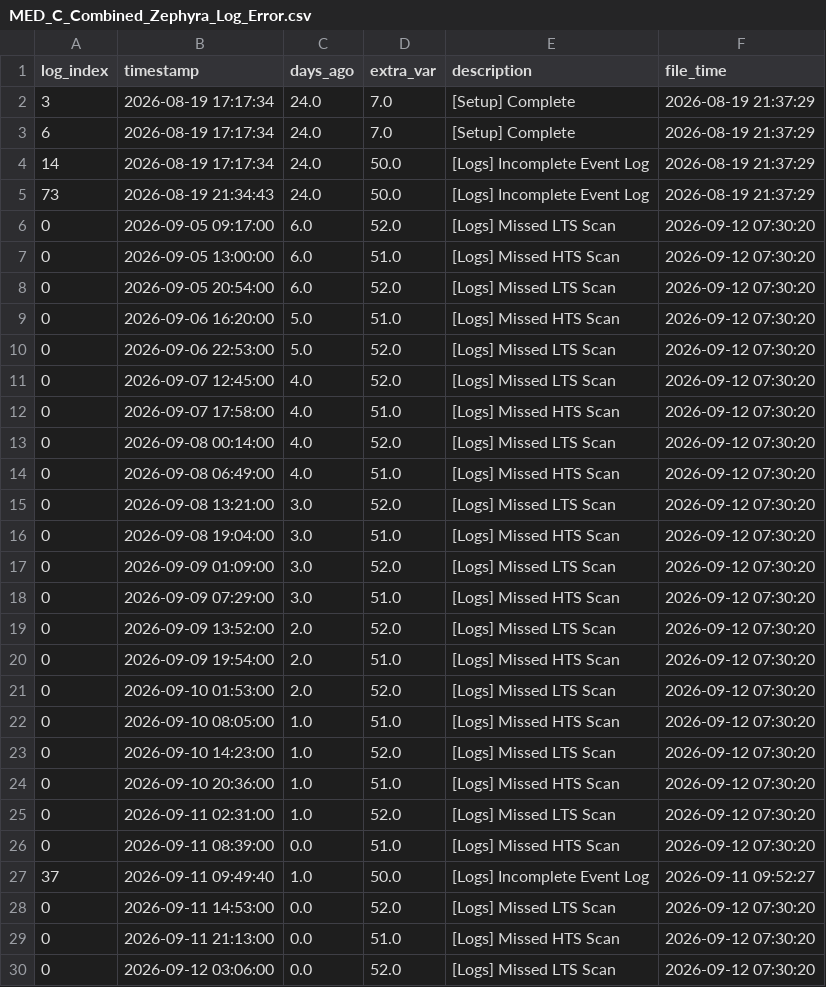
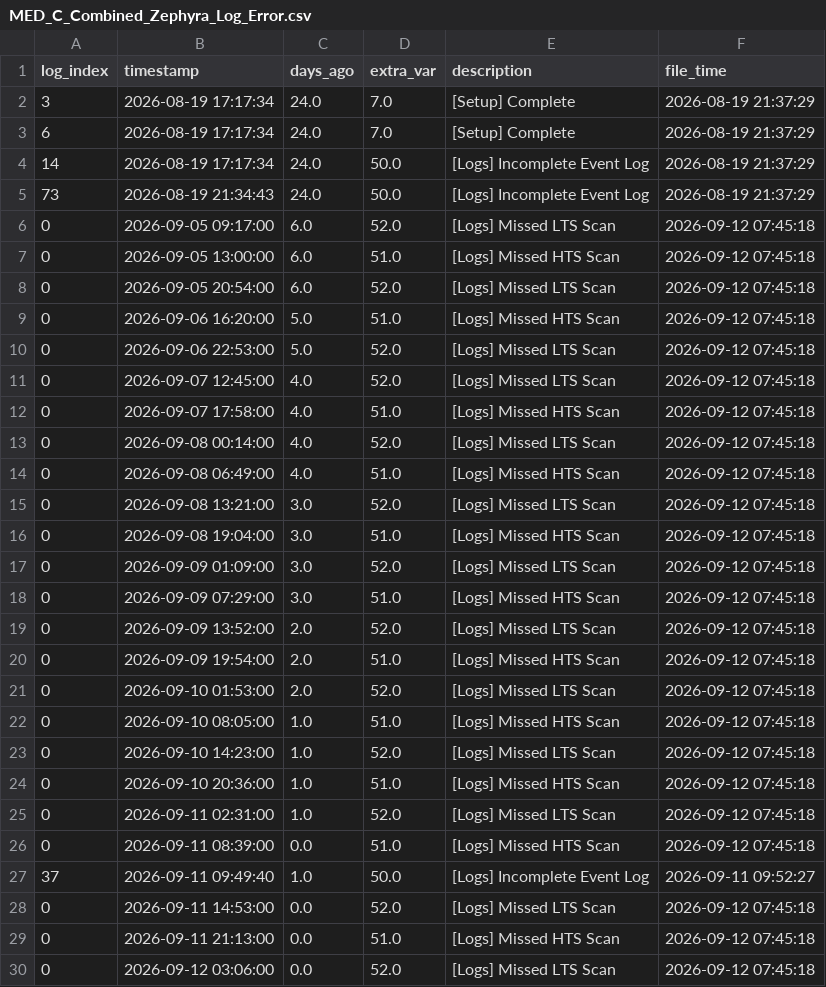
Before and after one commit to 04samuel/Zephyra_Hub, a CSV file: static/data/MED_C_Combined_Zephyra_Log_Error.csv, drawn as a sheet.

```diff
--- a/static/data/MED_C_Combined_Zephyra_Log_Error.csv
+++ b/static/data/MED_C_Combined_Zephyra_Log_Error.csv
@@ -5,26 +5,26 @@ log_index,timestamp,days_ago,extra_var,description,file_time
 73,2026-08-19 21:34:43,24.0,50.0,[Logs] Incomplete Event Log,2026-08-19 21:37:29
-0,2026-09-05 09:17:00,6.0,52.0,[Logs] Missed LTS Scan,2026-09-12 07:30:20
-0,2026-09-05 13:00:00,6.0,51.0,[Logs] Missed HTS Scan,2026-09-12 07:30:20
-0,2026-09-05 20:54:00,6.0,52.0,[Logs] Missed LTS Scan,2026-09-12 07:30:20
-0,2026-09-06 16:20:00,5.0,51.0,[Logs] Missed HTS Scan,2026-09-12 07:30:20
-0,2026-09-06 22:53:00,5.0,52.0,[Logs] Missed LTS Scan,2026-09-12 07:30:20
-0,2026-09-07 12:45:00,4.0,52.0,[Logs] Missed LTS Scan,2026-09-12 07:30:20
-0,2026-09-07 17:58:00,4.0,51.0,[Logs] Missed HTS Scan,2026-09-12 07:30:20
-0,2026-09-08 00:14:00,4.0,52.0,[Logs] Missed LTS Scan,2026-09-12 07:30:20
-0,2026-09-08 06:49:00,4.0,51.0,[Logs] Missed HTS Scan,2026-09-12 07:30:20
-0,2026-09-08 13:21:00,3.0,52.0,[Logs] Missed LTS Scan,2026-09-12 07:30:20
-0,2026-09-08 19:04:00,3.0,51.0,[Logs] Missed HTS Scan,2026-09-12 07:30:20
-0,2026-09-09 01:09:00,3.0,52.0,[Logs] Missed LTS Scan,2026-09-12 07:30:20
-0,2026-09-09 07:29:00,3.0,51.0,[Logs] Missed HTS Scan,2026-09-12 07:30:20
-0,2026-09-09 13:52:00,2.0,52.0,[Logs] Missed LTS Scan,2026-09-12 07:30:20
-0,2026-09-09 19:54:00,2.0,51.0,[Logs] Missed HTS Scan,2026-09-12 07:30:20
-0,2026-09-10 01:53:00,2.0,52.0,[Logs] Missed LTS Scan,2026-09-12 07:30:20
-0,2026-09-10 08:05:00,1.0,51.0,[Logs] Missed HTS Scan,2026-09-12 07:30:20
-0,2026-09-10 14:23:00,1.0,52.0,[Logs] Missed LTS Scan,2026-09-12 07:30:20
-0,2026-09-10 20:36:00,1.0,51.0,[Logs] Missed HTS Scan,2026-09-12 07:30:20
-0,2026-09-11 02:31:00,1.0,52.0,[Logs] Missed LTS Scan,2026-09-12 07:30:20
-0,2026-09-11 08:39:00,0.0,51.0,[Logs] Missed HTS Scan,2026-09-12 07:30:20
+0,2026-09-05 09:17:00,6.0,52.0,[Logs] Missed LTS Scan,2026-09-12 07:45:18
+0,2026-09-05 13:00:00,6.0,51.0,[Logs] Missed HTS Scan,2026-09-12 07:45:18
+0,2026-09-05 20:54:00,6.0,52.0,[Logs] Missed LTS Scan,2026-09-12 07:45:18
+0,2026-09-06 16:20:00,5.0,51.0,[Logs] Missed HTS Scan,2026-09-12 07:45:18
+0,2026-09-06 22:53:00,5.0,52.0,[Logs] Missed LTS Scan,2026-09-12 07:45:18
+0,2026-09-07 12:45:00,4.0,52.0,[Logs] Missed LTS Scan,2026-09-12 07:45:18
+0,2026-09-07 17:58:00,4.0,51.0,[Logs] Missed HTS Scan,2026-09-12 07:45:18
+0,2026-09-08 00:14:00,4.0,52.0,[Logs] Missed LTS Scan,2026-09-12 07:45:18
+0,2026-09-08 06:49:00,4.0,51.0,[Logs] Missed HTS Scan,2026-09-12 07:45:18
+0,2026-09-08 13:21:00,3.0,52.0,[Logs] Missed LTS Scan,2026-09-12 07:45:18
+0,2026-09-08 19:04:00,3.0,51.0,[Logs] Missed HTS Scan,2026-09-12 07:45:18
+0,2026-09-09 01:09:00,3.0,52.0,[Logs] Missed LTS Scan,2026-09-12 07:45:18
+0,2026-09-09 07:29:00,3.0,51.0,[Logs] Missed HTS Scan,2026-09-12 07:45:18
+0,2026-09-09 13:52:00,2.0,52.0,[Logs] Missed LTS Scan,2026-09-12 07:45:18
+0,2026-09-09 19:54:00,2.0,51.0,[Logs] Missed HTS Scan,2026-09-12 07:45:18
+0,2026-09-10 01:53:00,2.0,52.0,[Logs] Missed LTS Scan,2026-09-12 07:45:18
+0,2026-09-10 08:05:00,1.0,51.0,[Logs] Missed HTS Scan,2026-09-12 07:45:18
+0,2026-09-10 14:23:00,1.0,52.0,[Logs] Missed LTS Scan,2026-09-12 07:45:18
+0,2026-09-10 20:36:00,1.0,51.0,[Logs] Missed HTS Scan,2026-09-12 07:45:18
+0,2026-09-11 02:31:00,1.0,52.0,[Logs] Missed LTS Scan,2026-09-12 07:45:18
+0,2026-09-11 08:39:00,0.0,51.0,[Logs] Missed HTS Scan,2026-09-12 07:45:18
 37,2026-09-11 09:49:40,1.0,50.0,[Logs] Incomplete Event Log,2026-09-11 09:52:27
-0,2026-09-11 14:53:00,0.0,52.0,[Logs] Missed LTS Scan,2026-09-12 07:30:20
-0,2026-09-11 21:13:00,0.0,51.0,[Logs] Missed HTS Scan,2026-09-12 07:30:20
-0,2026-09-12 03:06:00,0.0,52.0,[Logs] Missed LTS Scan,2026-09-12 07:30:20
+0,2026-09-11 14:53:00,0.0,52.0,[Logs] Missed LTS Scan,2026-09-12 07:45:18
+0,2026-09-11 21:13:00,0.0,51.0,[Logs] Missed HTS Scan,2026-09-12 07:45:18
+0,2026-09-12 03:06:00,0.0,52.0,[Logs] Missed LTS Scan,2026-09-12 07:45:18
```
Also changed, not shown: static/data/LPD_3_Combined_Zephyra_Log_Error.csv, static/data/MDV_1_Combined_Zephyra_Log_Error.csv, 24 other files.
